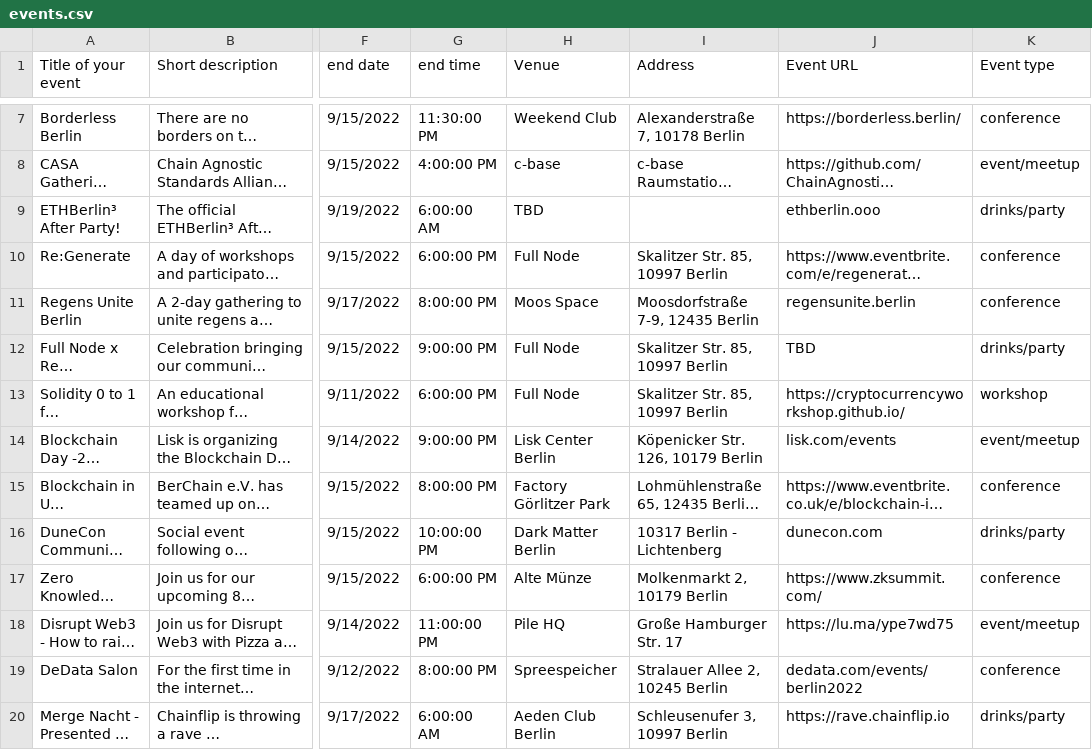
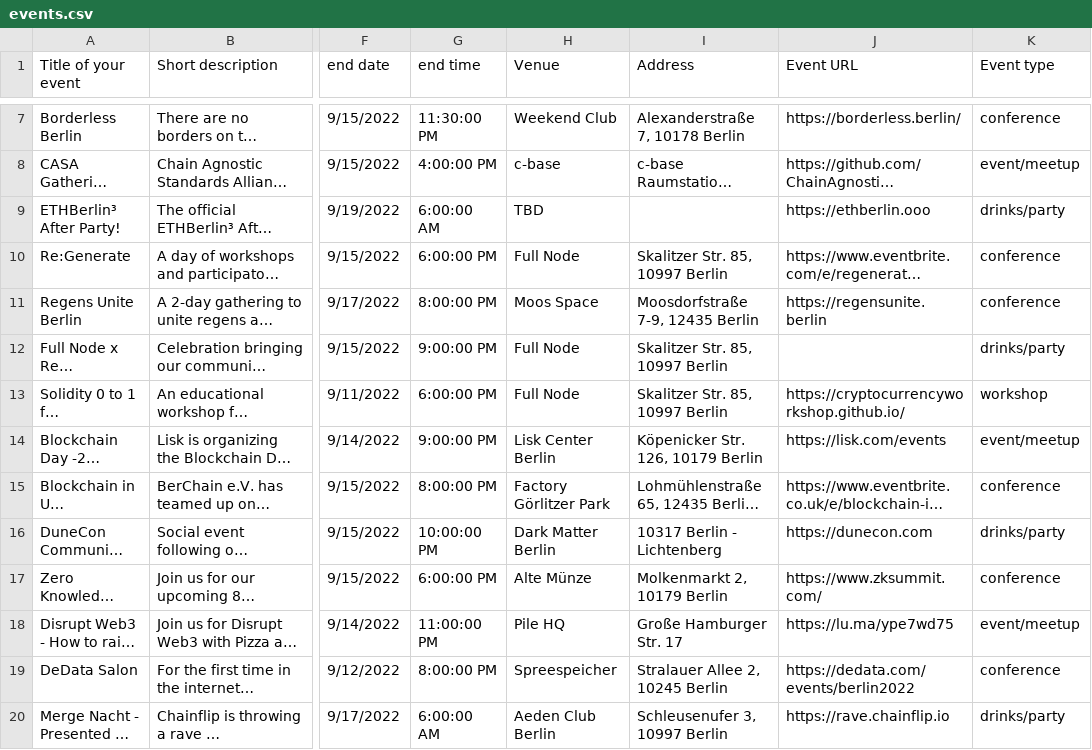
Before and after one commit to ligi/blockchainweek.berlin, a CSV file: events.csv, drawn as a sheet; only a part is shown, gaps mark what is left out; long unchanged cells end in …; the diff names each change by its address in the sheet, - before the commit and + after, or states it on an @@ line.

Commit message:
adjusted some event links

```diff
--- a/events.csv
+++ b/events.csv
-J9 (Event URL): ethberlin.ooo
+J9 (Event URL): https://ethberlin.ooo
-J11 (Event URL): regensunite.berlin
+J11 (Event URL): https://regensunite.berlin
-J12 (Event URL): TBD
+J12 (Event URL): (empty)
-J14 (Event URL): lisk.com/events
+J14 (Event URL): https://lisk.com/events
-J16 (Event URL): dunecon.com
+J16 (Event URL): https://dunecon.com
-J19 (Event URL): dedata.com/events/berlin2022
+J19 (Event URL): https://dedata.com/events/berlin2022
```
